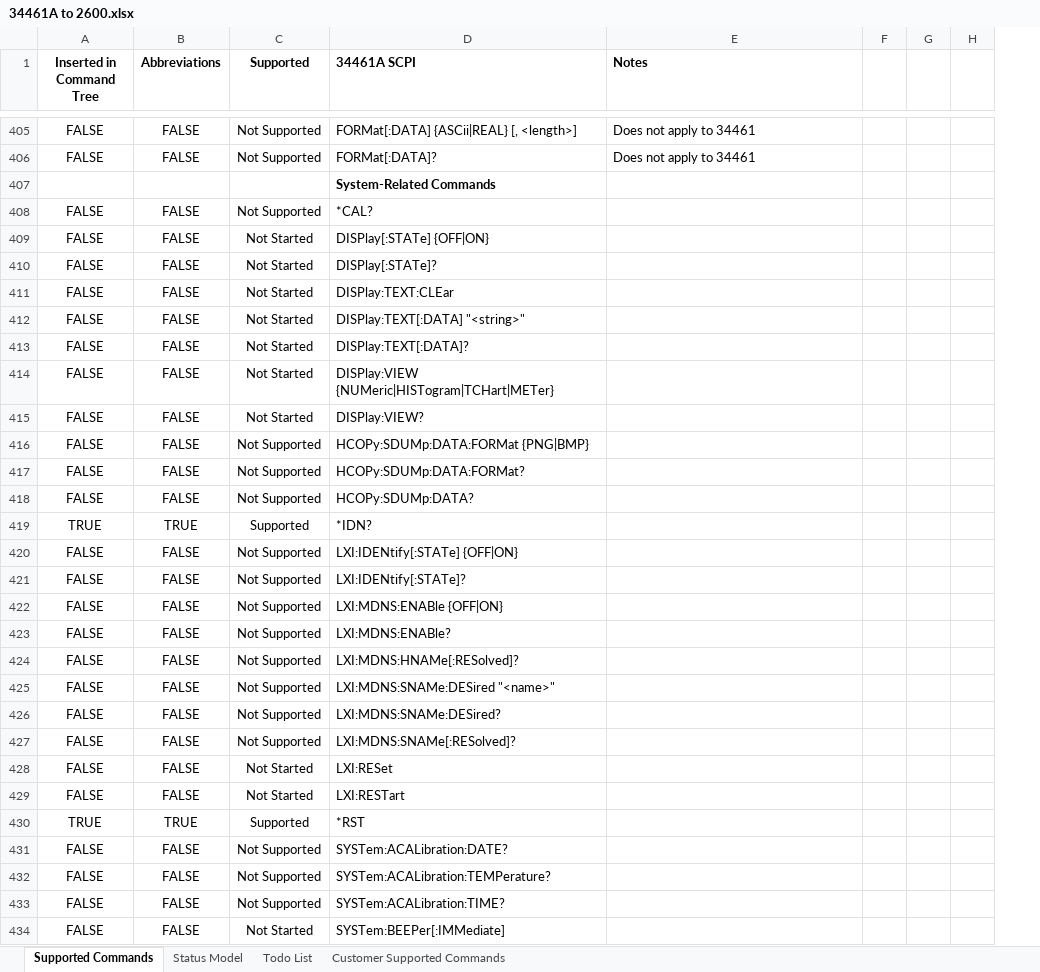
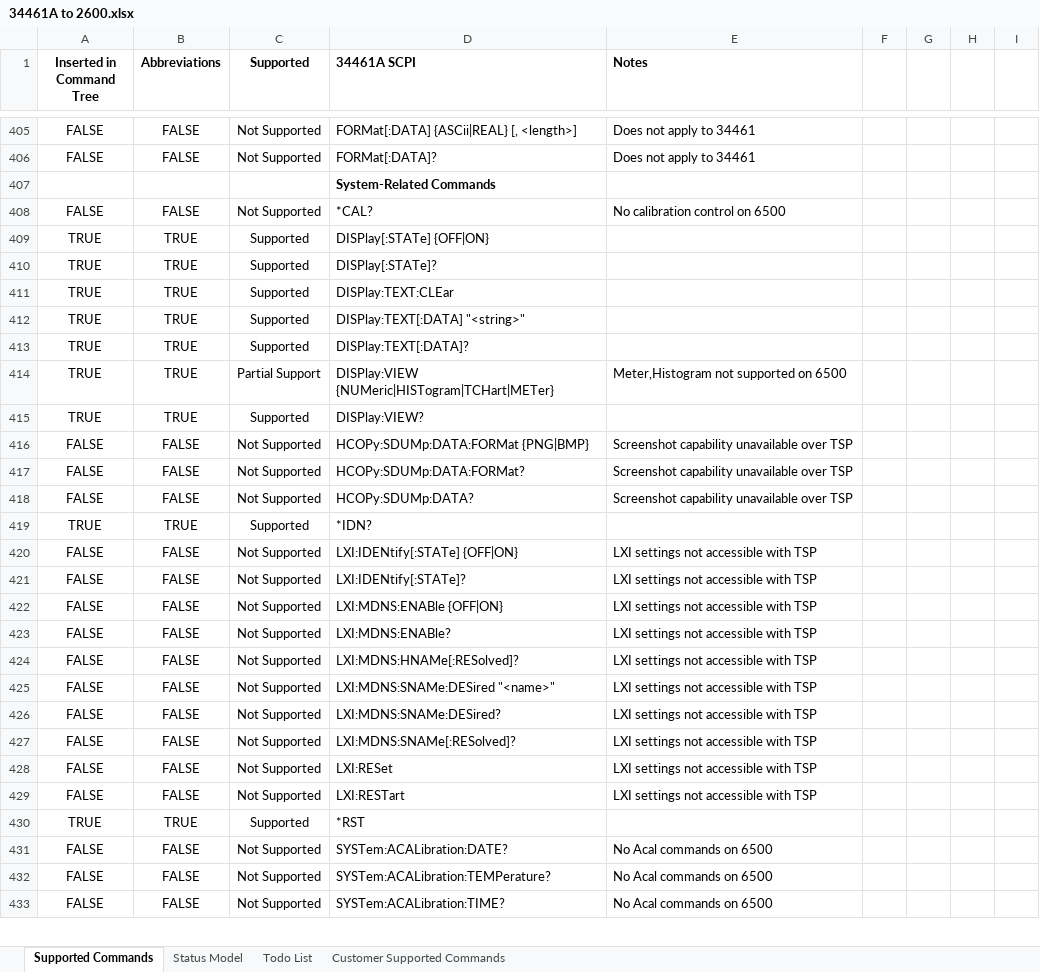
Before and after one commit to Obind30/34461A-Emulator, an Excel workbook: 34461A to 2600.xlsx, sheet Supported Commands, drawn as a sheet; only a part is shown, gaps mark what is left out; values as stored, in another font and other column widths than the file's, no borders; charts and pictures and conditional formats not drawn; removed rows and columns are numbered as before the commit, all else as after; the diff covers the shown part only; the diff names each change by its address in the sheet, - before the commit and + after, or states it on an @@ line.

```diff
--- a/34461A to 2600.xlsx (sheet Supported Commands)
+++ b/34461A to 2600.xlsx (sheet Supported Commands)
-column H, empty
+column H, empty
+column I, empty
-E408 (Notes): (empty)
+E408 (Notes): No calibration control on 6500
-row 409: FALSE | FALSE | Not Started | DISPlay[:STATe] {OFF|ON}
-row 410: FALSE | FALSE | Not Started | DISPlay[:STATe]?
-row 411: FALSE | FALSE | Not Started | DISPlay:TEXT:CLEar
-row 412: FALSE | FALSE | Not Started | DISPlay:TEXT[:DATA] "<string>"
-row 413: FALSE | FALSE | Not Started | DISPlay:TEXT[:DATA]?
-row 414: FALSE | FALSE | Not Started | DISPlay:VIEW {NUMeric|HISTogram|TCHart|METer}
-row 415: FALSE | FALSE | Not Started | DISPlay:VIEW?
+row 409: TRUE | TRUE | Supported | DISPlay[:STATe] {OFF|ON}
+row 410: TRUE | TRUE | Supported | DISPlay[:STATe]?
+row 411: TRUE | TRUE | Supported | DISPlay:TEXT:CLEar
+row 412: TRUE | TRUE | Supported | DISPlay:TEXT[:DATA] "<string>"
+row 413: TRUE | TRUE | Supported | DISPlay:TEXT[:DATA]?
+row 414: TRUE | TRUE | Partial Support | DISPlay:VIEW {NUMeric|HISTogram|TCHart|METer} | Meter,Histogram not supported on 6500
+row 415: TRUE | TRUE | Supported | DISPlay:VIEW?
-E416:E418 (Notes): (empty)
+E416:E418 (Notes): Screenshot capability unavailable over TSP
-E420:E429 (Notes): (empty)
+E420:E429 (Notes): LXI settings not accessible with TSP
-C428:C429 (Supported): Not Started
+C428:C429 (Supported): Not Supported
-E431:E433 (Notes): (empty)
+E431:E433 (Notes): No Acal commands on 6500
-row 434: FALSE | FALSE | Not Started | SYSTem:BEEPer[:IMMediate]
```
Also changed, not shown: 26 added rows, 25 removed rows and 70 edited cells elsewhere in this sheet, charts or pictures, 1 other file.
